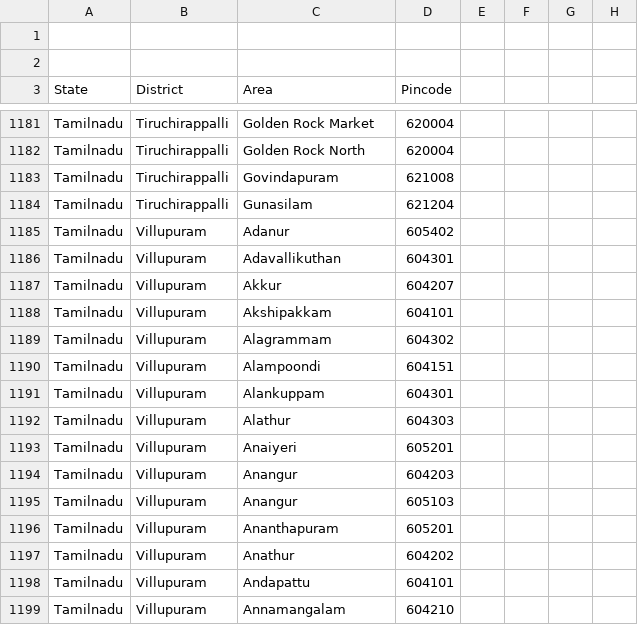
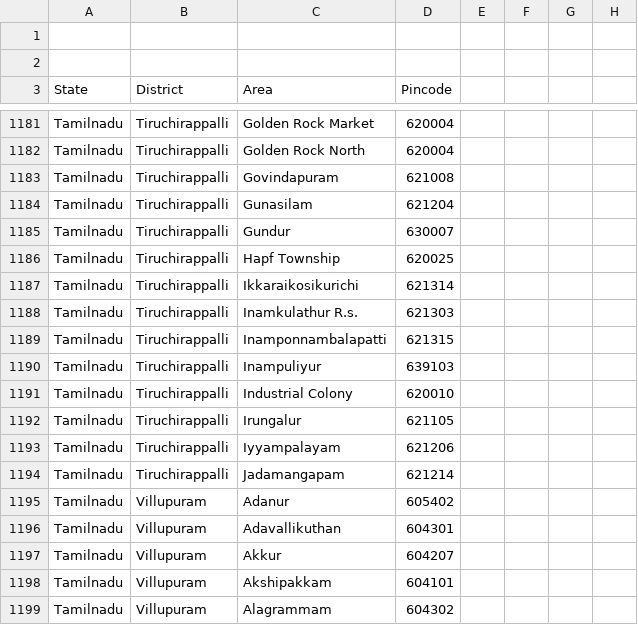
Before and after one commit to vpmglug/districts_details, a CSV file: districts/tamilnadu.csv, drawn as a sheet; only a part is shown, gaps mark what is left out; the shorter side is filled out with more unchanged rows; the diff names each change by its address in the sheet, - before the commit and + after, or states it on an @@ line.

Commit message:
Pull request 2 by karthic

```diff
--- a/districts/tamilnadu.csv
+++ b/districts/tamilnadu.csv
+row 1185: Tamilnadu | Tiruchirappalli | Gundur | 630007
+row 1186: Tamilnadu | Tiruchirappalli | Hapf Township | 620025
+row 1187: Tamilnadu | Tiruchirappalli | Ikkaraikosikurichi | 621314
+row 1188: Tamilnadu | Tiruchirappalli | Inamkulathur R.s. | 621303
+row 1189: Tamilnadu | Tiruchirappalli | Inamponnambalapatti | 621315
+row 1190: Tamilnadu | Tiruchirappalli | Inampuliyur | 639103
+row 1191: Tamilnadu | Tiruchirappalli | Industrial Colony | 620010
+row 1192: Tamilnadu | Tiruchirappalli | Irungalur | 621105
+row 1193: Tamilnadu | Tiruchirappalli | Iyyampalayam | 621206
+row 1194: Tamilnadu | Tiruchirappalli | Jadamangapam | 621214
```
